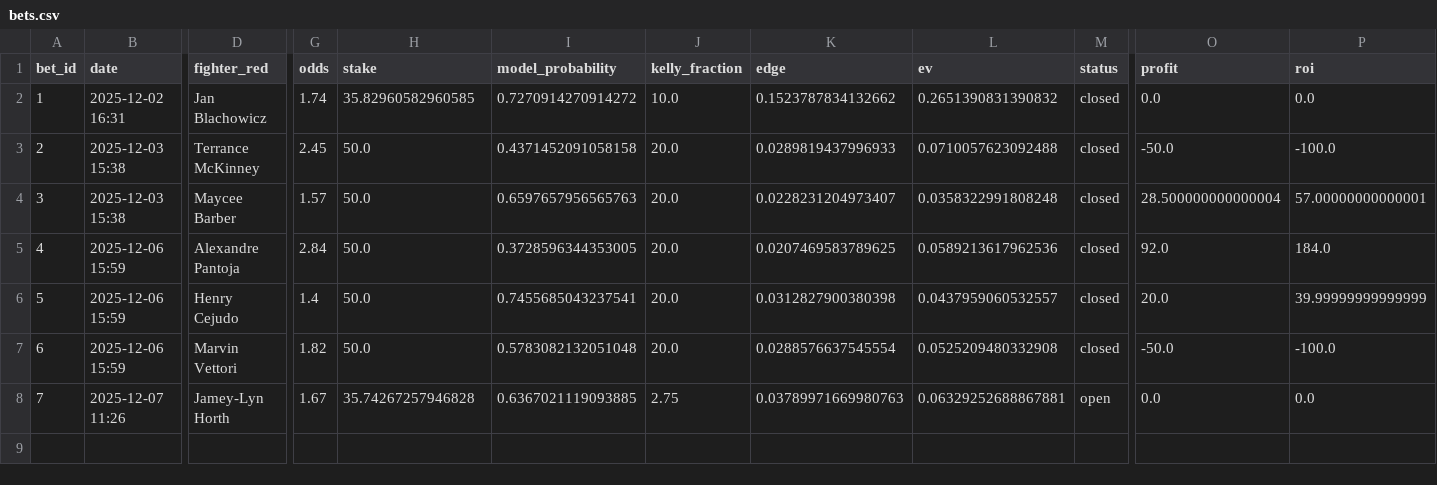
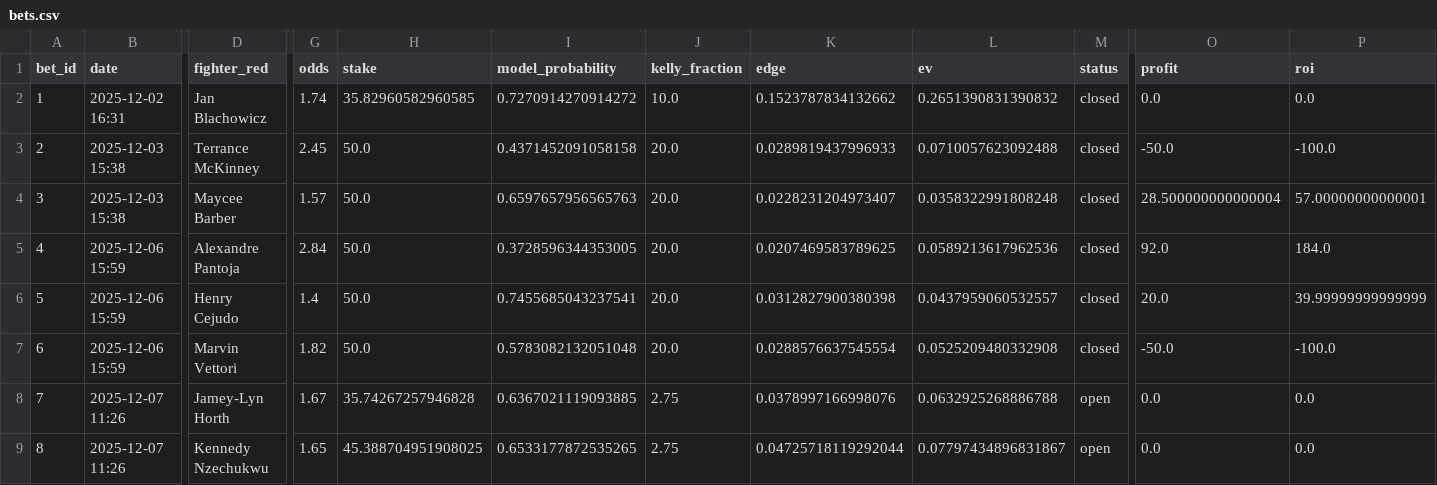
Before and after one commit to narvall018/predictor_ufc, a CSV file: bets/bets.csv, drawn as a sheet; only a part is shown, gaps mark what is left out; rows hold the shown columns only; the diff names each change by its address in the sheet, - before the commit and + after, or states it on an @@ line.

Commit message:
Add bet: Kennedy Nzechukwu @ 1.65

```diff
--- a/bets/bets.csv
+++ b/bets/bets.csv
-K8 (edge): 0.03789971669980763
+K8 (edge): 0.0378997166998076
-L8 (ev): 0.06329252688867881
+L8 (ev): 0.0632925268886788
+row 9: 8 | 2025-12-07 11:26 | Kennedy Nzechukwu | 1.65 | 45.388704951908025 | 0.6533177872535265 | 2.75 | 0.04725718119292044 | 0.07797434896831867 | open | 0.0 | 0.0
```
